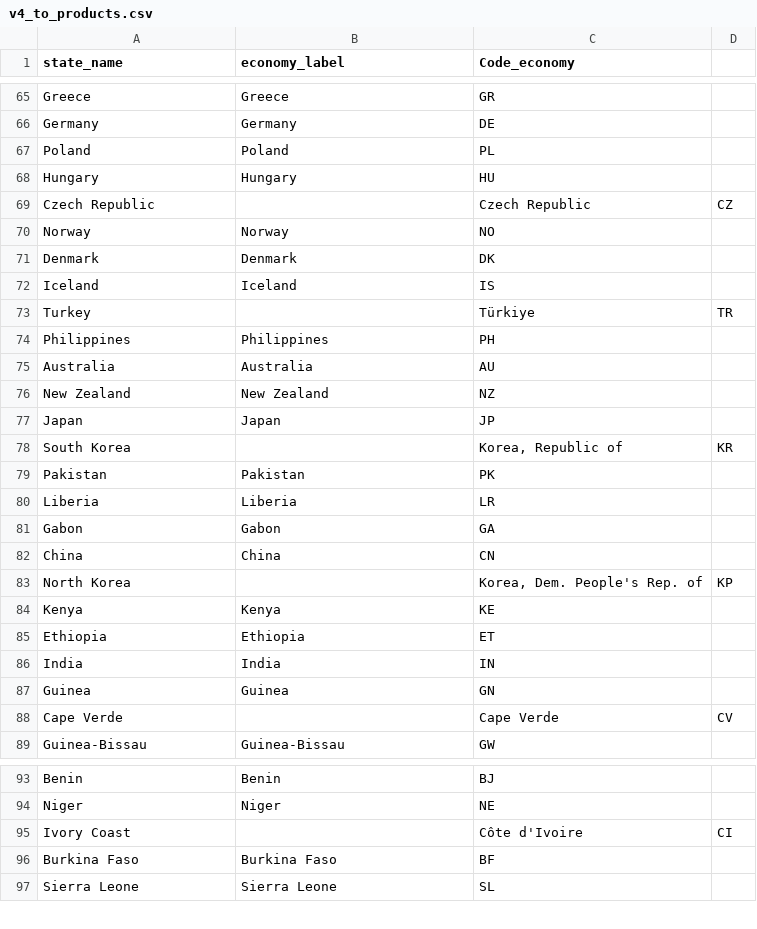
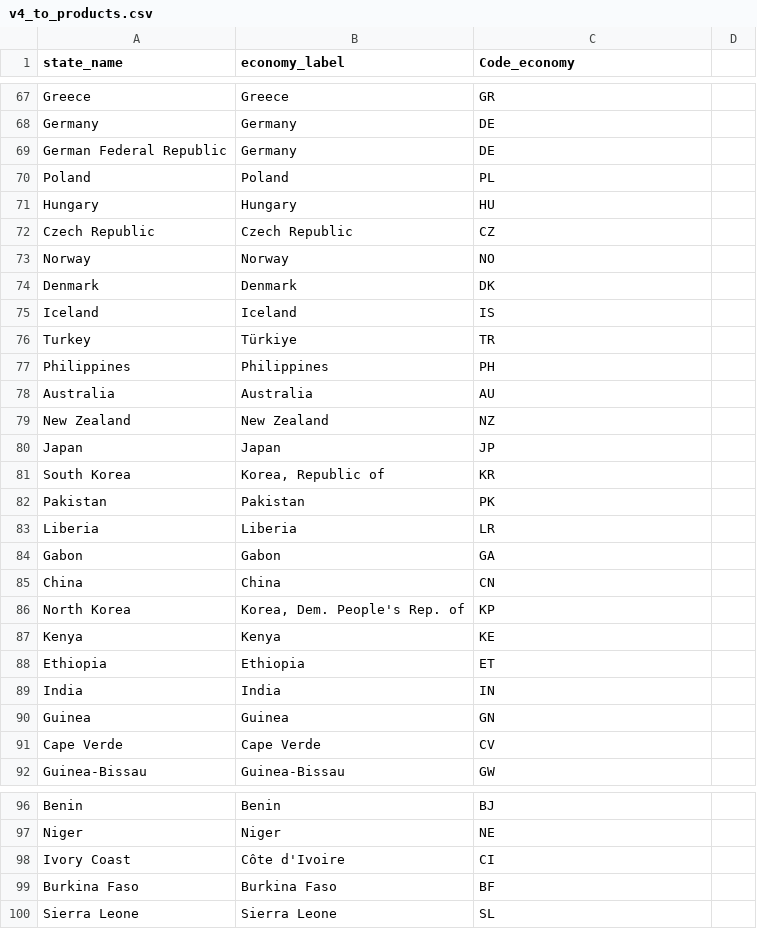
Before and after one commit to soraew/world_trade_analysis, a CSV file: china_usa_trade/csvs_git/v4_to_products.csv, drawn as a sheet; only a part is shown, gaps mark what is left out; the diff covers the shown part only.

Commit message:
united all Yemens, united Germany and Federal Republic of Germany

```diff
--- a/china_usa_trade/csvs_git/v4_to_products.csv
+++ b/china_usa_trade/csvs_git/v4_to_products.csv
@@ -66,5 +68,6 @@ Greece,Greece,GR
 Germany,Germany,DE
+German Federal Republic,Germany,DE
 Poland,Poland,PL
 Hungary,Hungary,HU
-Czech Republic,, Czech Republic,CZ
+Czech Republic,Czech Republic,CZ
 Norway,Norway,NO
@@ -72,3 +75,3 @@ Denmark,Denmark,DK
 Iceland,Iceland,IS
-Turkey,, Türkiye,TR
+Turkey,Türkiye,TR
 Philippines,Philippines,PH
@@ -77,3 +80,3 @@ New Zealand,New Zealand,NZ
 Japan,Japan,JP
-South Korea,, "Korea, Republic of",KR
+South Korea,"Korea, Republic of",KR
 Pakistan,Pakistan,PK
@@ -82,3 +85,3 @@ Gabon,Gabon,GA
 China,China,CN
-North Korea,, "Korea, Dem. People's Rep. of",KP
+North Korea,"Korea, Dem. People's Rep. of",KP
 Kenya,Kenya,KE
@@ -87,3 +90,3 @@ India,India,IN
 Guinea,Guinea,GN
-Cape Verde,, Cape Verde,CV
+Cape Verde,Cape Verde,CV
 Guinea-Bissau,Guinea-Bissau,GW
@@ -94,3 +97,3 @@ Benin,Benin,BJ
 Niger,Niger,NE
-Ivory Coast,, Côte d'Ivoire,CI
+Ivory Coast,Côte d'Ivoire,CI
 Burkina Faso,Burkina Faso,BF
```
Also changed, not shown: 2 added rows, 4 removed rows and 18 edited cells elsewhere in this file.
